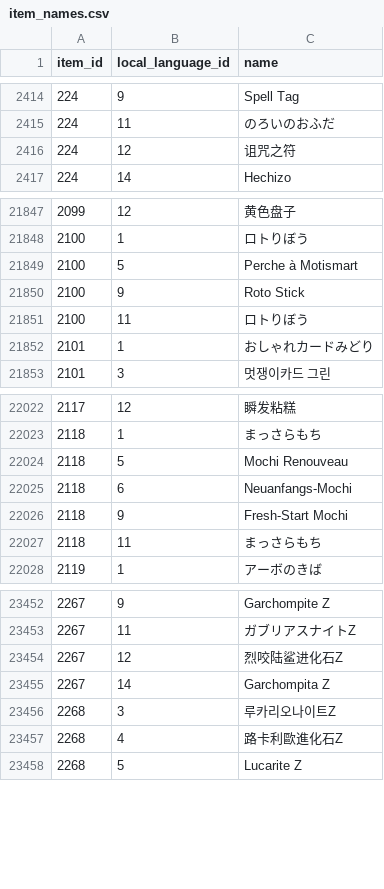
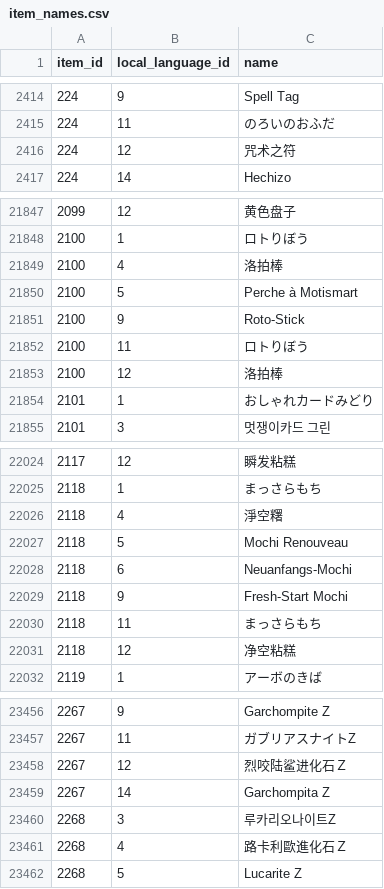
Before and after one commit to eourd4402/pokemon-champions-data, a CSV file: data/item_names.csv, drawn as a sheet; only a part is shown, gaps mark what is left out; the diff covers the shown part only.

```diff
--- a/data/item_names.csv
+++ b/data/item_names.csv
@@ -2415,3 +2415,3 @@ item_id,local_language_id,name
 224,11,のろいのおふだ
-224,12,诅咒之符
+224,12,咒术之符
 224,14,Hechizo
@@ -21848,5 +21848,7 @@ item_id,local_language_id,name
 2100,1,ロトりぼう
+2100,4,洛拍棒
 2100,5,Perche à Motismart
-2100,9,Roto Stick
+2100,9,Roto-Stick
 2100,11,ロトりぼう
+2100,12,洛拍棒
 2101,1,おしゃれカードみどり
@@ -22023,2 +22025,3 @@ item_id,local_language_id,name
 2118,1,まっさらもち
+2118,4,淨空糬
 2118,5,Mochi Renouveau
@@ -22027,2 +22030,3 @@ item_id,local_language_id,name
 2118,11,まっさらもち
+2118,12,净空粘糕
 2119,1,アーボのきば
@@ -23453,6 +23457,6 @@ item_id,local_language_id,name
 2267,11,ガブリアスナイトZ
-2267,12,烈咬陆鲨进化石Z
+2267,12,烈咬陆鲨进化石Ｚ
 2267,14,Garchompita Z
 2268,3,루카리오나이트Z
-2268,4,路卡利歐進化石Z
+2268,4,路卡利歐進化石Ｚ
 2268,5,Lucarite Z
```
Also changed, not shown: 8 edited cells elsewhere in this file, data/ability_names.csv, data/move_names.csv, 2 other files.
